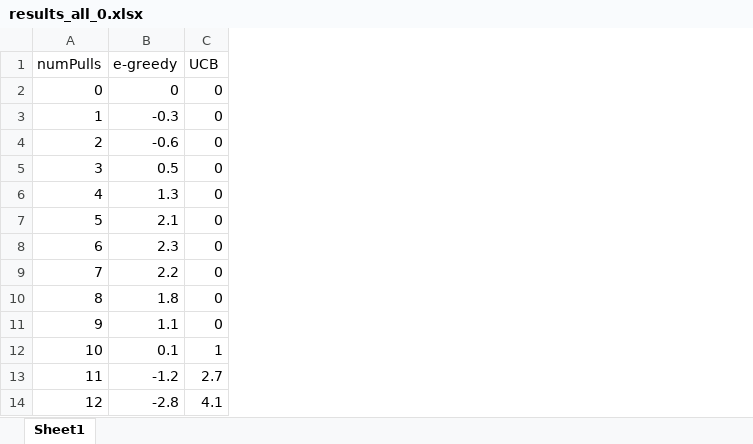
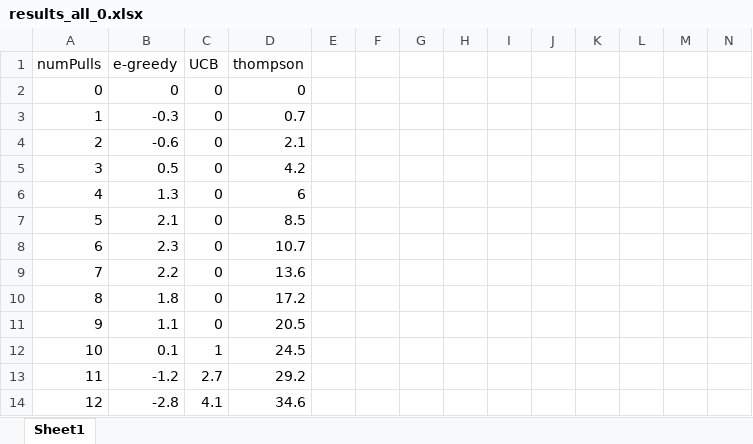
Before and after one commit to Mpprobst/Multi-Armed-Bandits, an Excel workbook: bandits/results/results_all_0.xlsx, sheet Sheet1, drawn as a sheet; only a part is shown; values as stored, in another font and other column widths than the file's, no borders; charts and pictures not drawn; the diff names each change by its address in the sheet, - before the commit and + after, or states it on an @@ line.

Commit message:
Add Thompson Data to XLS

```diff
--- a/bandits/results/results_all_0.xlsx (sheet Sheet1)
+++ b/bandits/results/results_all_0.xlsx (sheet Sheet1)
+column D (thompson), rows 2-14: 0 | 0.7 | 2.1 | 4.2 | 6 | 8.5 | 10.7 | 13.6 | 17.2 | 20.5 | 24.5 | 29.2 | 34.6
+column E, empty
+column F, empty
+column G, empty
+column H, empty
+column I, empty
+column J, empty
+column K, empty
+column L, empty
+column M, empty
+column N, empty
```
Also changed, not shown: charts or pictures.
